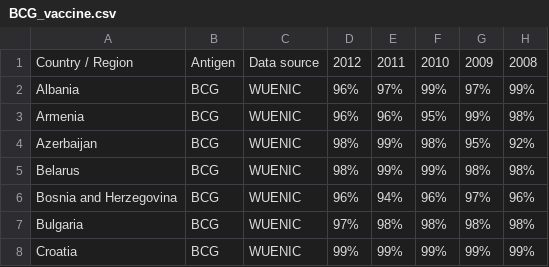
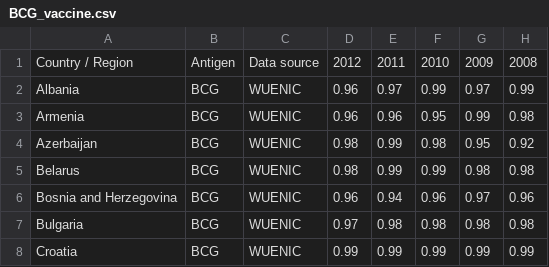
Before and after one commit to Shorleyshor/etl-project, a CSV file: Resources/BCG_vaccine.csv, drawn as a sheet; only a part is shown; the diff covers the shown part only.

```diff
--- a/Resources/BCG_vaccine.csv
+++ b/Resources/BCG_vaccine.csv
@@ -1,8 +1,8 @@
 Country / Region,Antigen,Data source,2012,2011,2010,2009,2008
-Albania,BCG,WUENIC,96%,97%,99%,97%,99%
-Armenia,BCG,WUENIC,96%,96%,95%,99%,98%
-Azerbaijan,BCG,WUENIC,98%,99%,98%,95%,92%
-Belarus,BCG,WUENIC,98%,99%,99%,98%,98%
-Bosnia and Herzegovina,BCG,WUENIC,96%,94%,96%,97%,96%
-Bulgaria,BCG,WUENIC,97%,98%,98%,98%,98%
-Croatia,BCG,WUENIC,99%,99%,99%,99%,99%
+Albania,BCG,WUENIC,0.96,0.97,0.99,0.97,0.99
+Armenia,BCG,WUENIC,0.96,0.96,0.95,0.99,0.98
+Azerbaijan,BCG,WUENIC,0.98,0.99,0.98,0.95,0.92
+Belarus,BCG,WUENIC,0.98,0.99,0.99,0.98,0.98
+Bosnia and Herzegovina,BCG,WUENIC,0.96,0.94,0.96,0.97,0.96
+Bulgaria,BCG,WUENIC,0.97,0.98,0.98,0.98,0.98
+Croatia,BCG,WUENIC,0.99,0.99,0.99,0.99,0.99
```
Also changed, not shown: 122 edited cells elsewhere in this file, 4 other files.
